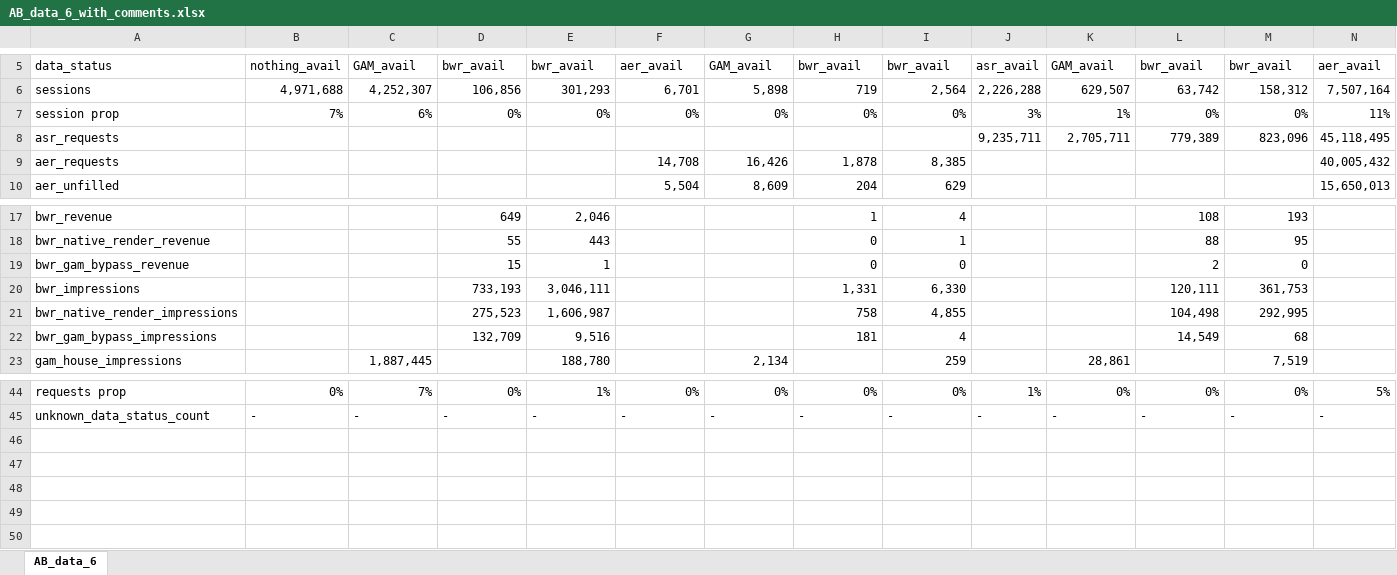
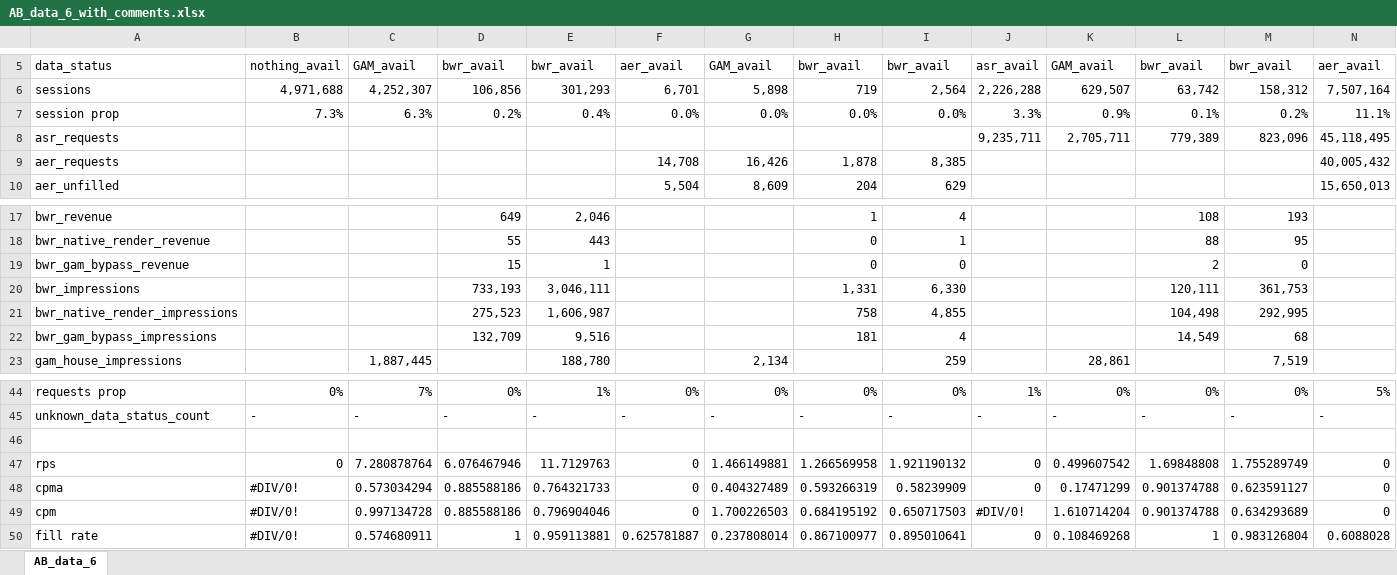
Before and after one commit to freestarcapital/ds-ad-hoc-analyses, an Excel workbook: AB_testing/AB_data_6_with_comments.xlsx, sheet AB_data_6, drawn as a sheet; only a part is shown, gaps mark what is left out; values as stored, in another font and other column widths than the file's, no cell formats; rows hold the shown columns only; the diff covers the shown part only; the diff names each change by its address in the sheet, - before the commit and + after, or states it on an @@ line.

```diff
--- a/AB_testing/AB_data_6_with_comments.xlsx (sheet AB_data_6)
+++ b/AB_testing/AB_data_6_with_comments.xlsx (sheet AB_data_6)
-B7: 7%
+B7: 7.3%
-C7: 6%
+C7: 6.3%
-D7: 0%
+D7: 0.2%
-E7: 0%
+E7: 0.4%
-F7: 0%
+F7: 0.0%
-G7: 0%
+G7: 0.0%
-H7: 0%
+H7: 0.0%
-I7: 0%
+I7: 0.0%
-J7: 3%
+J7: 3.3%
-K7: 1%
+K7: 0.9%
-L7: 0%
+L7: 0.1%
-M7: 0%
+M7: 0.2%
-N7: 11%
+N7: 11.1%
+row 46: (empty)
+row 47: rps | 0 | 7.280878764 | 6.076467946 | 11.7129763 | 0 | 1.466149881 | 1.266569958 | 1.921190132 | 0 | 0.499607542 | 1.69848808 | 1.755289749 | 0
+row 48: cpma | #DIV/0! | 0.573034294 | 0.885588186 | 0.764321733 | 0 | 0.404327489 | 0.593266319 | 0.58239909 | 0 | 0.17471299 | 0.901374788 | 0.623591127 | 0
+row 49: cpm | #DIV/0! | 0.997134728 | 0.885588186 | 0.796904046 | 0 | 1.700226503 | 0.684195192 | 0.650717503 | #DIV/0! | 1.610714204 | 0.901374788 | 0.634293689 | 0
+row 50: fill rate | #DIV/0! | 0.574680911 | 1 | 0.959113881 | 0.625781887 | 0.237808014 | 0.867100977 | 0.895010641 | 0 | 0.108469268 | 1 | 0.983126804 | 0.6088028
```
Also changed, not shown: 5 edited cells elsewhere in this sheet, cell formats, 2 other files.
